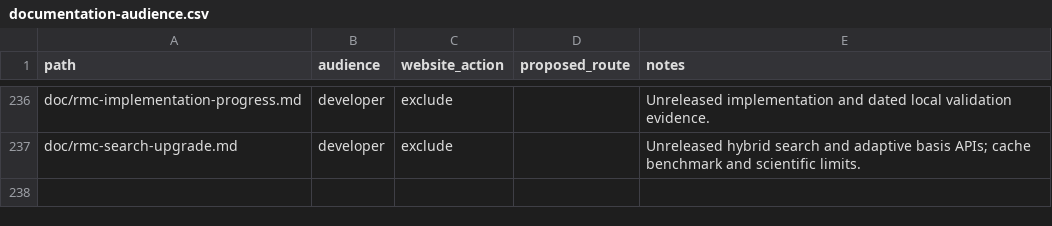
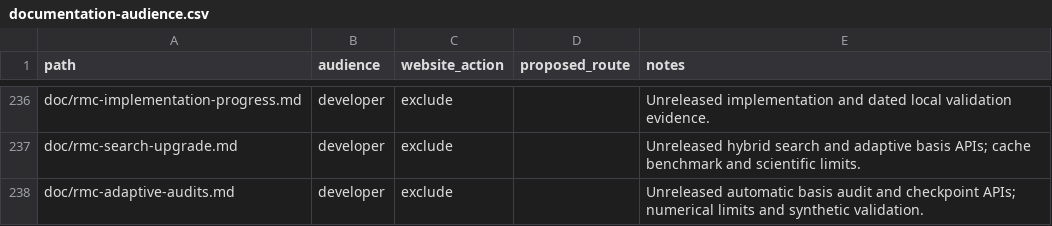
Before and after one commit to Ameyanagi/rexafs, a CSV file: doc/documentation-audience.csv, drawn as a sheet; only a part is shown, gaps mark what is left out.

Commit message:
feat(rmc): automate basis audits and exclude Cu2O background region

```diff
--- a/doc/documentation-audience.csv
+++ b/doc/documentation-audience.csv
@@ -237 +237,2 @@ doc/rmc-implementation-progress.md,developer,exclude,,Unreleased implementation
 doc/rmc-search-upgrade.md,developer,exclude,,Unreleased hybrid search and adaptive basis APIs; cache benchmark and scientific limits.
+doc/rmc-adaptive-audits.md,developer,exclude,,Unreleased automatic basis audit and checkpoint APIs; numerical limits and synthetic validation.
```
Also changed, not shown: 14 other files.
